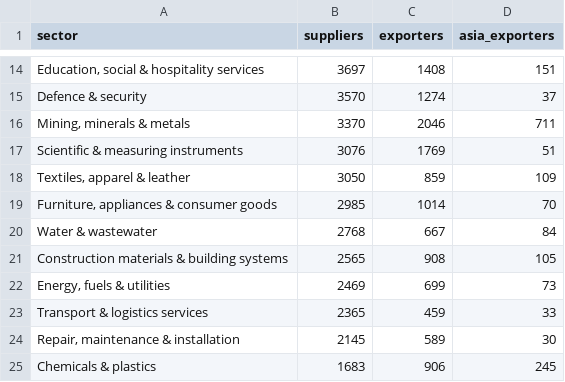
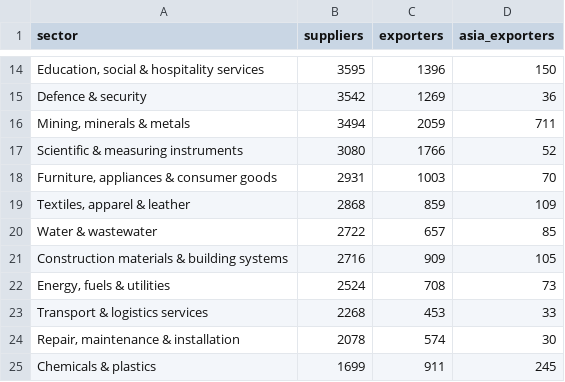
Before and after one commit to etaram/commodity-feeder, a CSV file: data/leads/supplier_sectors.csv, drawn as a sheet; only a part is shown, gaps mark what is left out; removed rows and columns are numbered as before the commit, all else as after; the diff covers the shown part only; the diff names each change by its address in the sheet, - before the commit and + after, or states it on an @@ line.

```diff
--- a/data/leads/supplier_sectors.csv
+++ b/data/leads/supplier_sectors.csv
-B14 (suppliers): 3697
+B14 (suppliers): 3595
-C14 (exporters): 1408
+C14 (exporters): 1396
-D14 (asia_exporters): 151
+D14 (asia_exporters): 150
-B15 (suppliers): 3570
+B15 (suppliers): 3542
-C15 (exporters): 1274
+C15 (exporters): 1269
-D15 (asia_exporters): 37
+D15 (asia_exporters): 36
-B16 (suppliers): 3370
+B16 (suppliers): 3494
-C16 (exporters): 2046
+C16 (exporters): 2059
-B17 (suppliers): 3076
+B17 (suppliers): 3080
-C17 (exporters): 1769
+C17 (exporters): 1766
-D17 (asia_exporters): 51
+D17 (asia_exporters): 52
+row 18: Furniture, appliances & consumer goods | 2931 | 1003 | 70
-B19 (suppliers): 3050
+B19 (suppliers): 2868
-row 19: Furniture, appliances & consumer goods | 2985 | 1014 | 70
-B20 (suppliers): 2768
+B20 (suppliers): 2722
-C20 (exporters): 667
+C20 (exporters): 657
-D20 (asia_exporters): 84
+D20 (asia_exporters): 85
-B21 (suppliers): 2565
+B21 (suppliers): 2716
-C21 (exporters): 908
+C21 (exporters): 909
-B22 (suppliers): 2469
+B22 (suppliers): 2524
-C22 (exporters): 699
+C22 (exporters): 708
-B23 (suppliers): 2365
+B23 (suppliers): 2268
-C23 (exporters): 459
+C23 (exporters): 453
-B24 (suppliers): 2145
+B24 (suppliers): 2078
-C24 (exporters): 589
+C24 (exporters): 574
-B25 (suppliers): 1683
+B25 (suppliers): 1699
-C25 (exporters): 906
+C25 (exporters): 911
```
Also changed, not shown: 2 added rows, 2 removed rows and 27 edited cells elsewhere in this file, data/leads/supplier_hs.csv, 38 other files.
